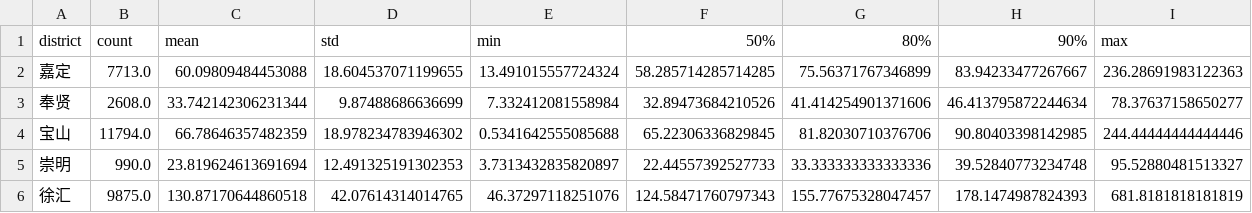
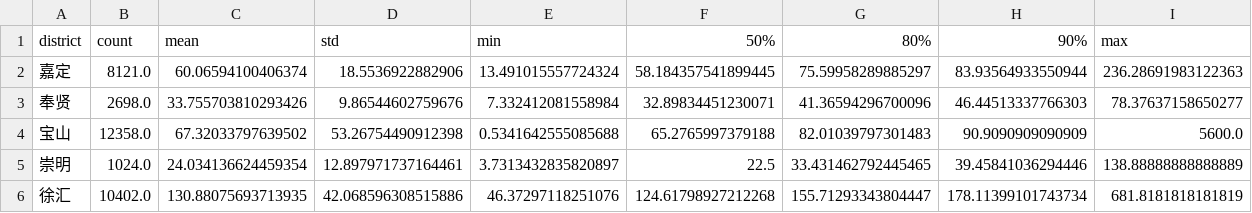
Before and after one commit to JavaCS3/fangzu, a CSV file: assets/data/sh/2024/rental-per-area-all-by-district.csv, drawn as a sheet; only a part is shown; the diff covers the shown part only.

```diff
--- a/assets/data/sh/2024/rental-per-area-all-by-district.csv
+++ b/assets/data/sh/2024/rental-per-area-all-by-district.csv
@@ -1,6 +1,6 @@
 district,count,mean,std,min,50%,80%,90%,max
-嘉定,7713.0,60.09809484453088,18.604537071199655,13.491015557724324,58.285714285714285,75.56371767346899,83.94233477267667,236.28691983122363
-奉贤,2608.0,33.742142306231344,9.87488686636699,7.332412081558984,32.89473684210526,41.414254901371606,46.413795872244634,78.37637158650277
-宝山,11794.0,66.78646357482359,18.978234783946302,0.5341642555085688,65.22306336829845,81.82030710376706,90.80403398142985,244.44444444444446
-崇明,990.0,23.819624613691694,12.491325191302353,3.7313432835820897,22.44557392527733,33.333333333333336,39.52840773234748,95.52880481513327
-徐汇,9875.0,130.87170644860518,42.07614314014765,46.37297118251076,124.58471760797343,155.77675328047457,178.1474987824393,681.8181818181819
+嘉定,8121.0,60.06594100406374,18.5536922882906,13.491015557724324,58.184357541899445,75.59958289885297,83.93564933550944,236.28691983122363
+奉贤,2698.0,33.755703810293426,9.86544602759676,7.332412081558984,32.89834451230071,41.36594296700096,46.44513337766303,78.37637158650277
+宝山,12358.0,67.32033797639502,53.26754490912398,0.5341642555085688,65.2765997379188,82.01039797301483,90.9090909090909,5600.0
+崇明,1024.0,24.034136624459354,12.897971737164461,3.7313432835820897,22.5,33.431462792445465,39.45841036294446,138.88888888888889
+徐汇,10402.0,130.88075693713935,42.068596308515886,46.37297118251076,124.61798927212268,155.71293343804447,178.11399101743734,681.8181818181819
```
Also changed, not shown: 68 edited cells elsewhere in this file, assets/data/sh/2024/rental-monthly-by-district.csv, 2 other files.
